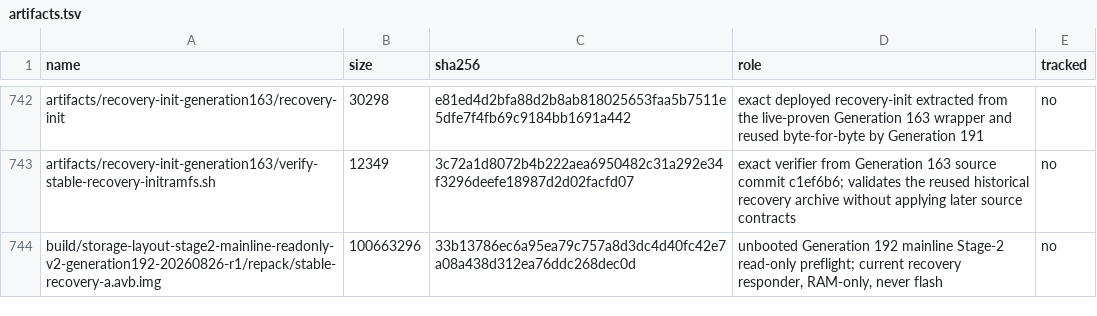
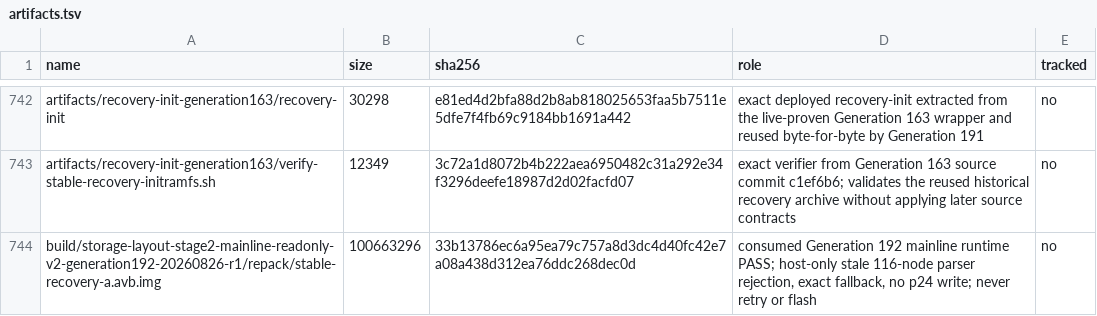
Before and after one commit to klimovich008/rog5-linux, a TSV file: manifests/artifacts.tsv, drawn as a sheet; only a part is shown, gaps mark what is left out.

```diff
--- a/manifests/artifacts.tsv
+++ b/manifests/artifacts.tsv
@@ -743,2 +743,2 @@ artifacts/recovery-init-generation163/recovery-init	30298	e81ed4d2bfa88d2b8ab818
 artifacts/recovery-init-generation163/verify-stable-recovery-initramfs.sh	12349	3c72a1d8072b4b222aea6950482c31a292e34f3296deefe18987d2d02facfd07	exact verifier from Generation 163 source commit c1ef6b6; validates the reused historical recovery archive without applying later source contracts	no
-build/storage-layout-stage2-mainline-readonly-v2-generation192-20260826-r1/repack/stable-recovery-a.avb.img	100663296	33b13786ec6a95ea79c757a8d3dc4d40fc42e7a08a438d312ea76ddc268dec0d	unbooted Generation 192 mainline Stage-2 read-only preflight; current recovery responder, RAM-only, never flash	no
+build/storage-layout-stage2-mainline-readonly-v2-generation192-20260826-r1/repack/stable-recovery-a.avb.img	100663296	33b13786ec6a95ea79c757a8d3dc4d40fc42e7a08a438d312ea76ddc268dec0d	consumed Generation 192 mainline runtime PASS; host-only stale 116-node parser rejection, exact fallback, no p24 write; never retry or flash	no
```
Also changed, not shown: manifests/temporary-boot-images.tsv, 8 other files.
